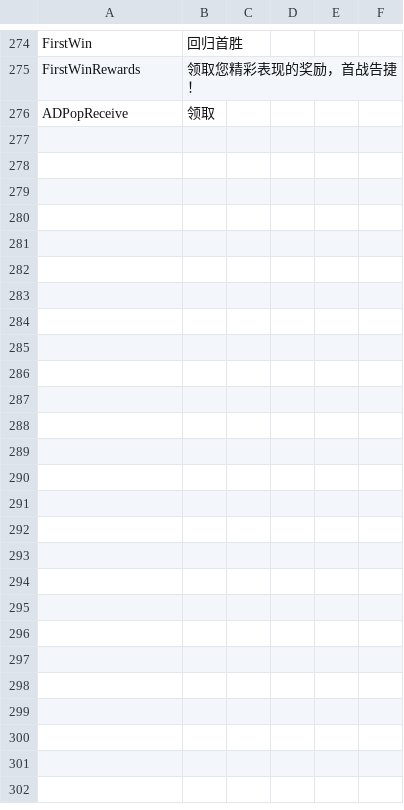
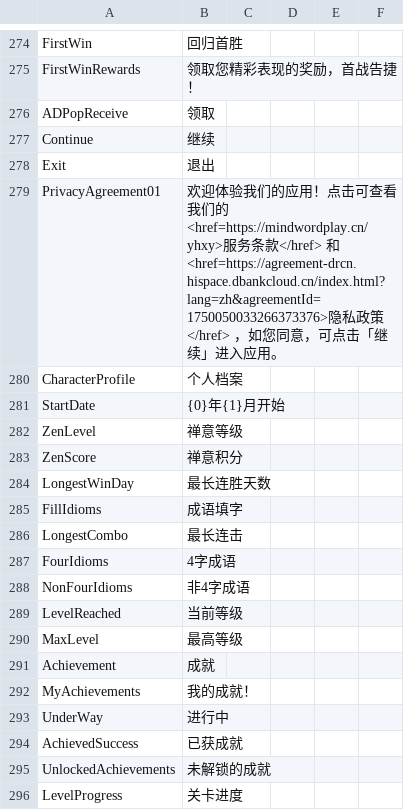
Before and after one commit to liufangzhiwu/HexWord, a CSV file: Assets/FourWordIdiom/MultipleData/StageDatas/GameInfo/GeneralLocales.csv, drawn as a sheet; only a part is shown, gaps mark what is left out; the diff covers the shown part only; the diff names each change by its address in the sheet, - before the commit and + after, or states it on an @@ line.

```diff
--- a/Assets/FourWordIdiom/MultipleData/StageDatas/GameInfo/GeneralLocales.csv
+++ b/Assets/FourWordIdiom/MultipleData/StageDatas/GameInfo/GeneralLocales.csv
+row 277: Continue | 继续
+row 278: Exit | 退出
+row 279: PrivacyAgreement01 | 欢迎体验我们的应用！点击可查看我们的 <href=https://mindwordplay.cn/yhxy>服务条款</href> 和 <href=https://agreement-drcn.hispace.dbankcloud.cn/index.html?lang=zh&agreementId=1750050033266373376>隐私政策</href> ，如您同意，可点击「继续」进入应用。
+row 280: CharacterProfile | 个人档案
+row 281: StartDate | {0}年{1}月开始
+row 282: ZenLevel | 禅意等级
+row 283: ZenScore | 禅意积分
+row 284: LongestWinDay | 最长连胜天数
+row 285: FillIdioms | 成语填字
+row 286: LongestCombo | 最长连击
+row 287: FourIdioms | 4字成语
+row 288: NonFourIdioms | 非4字成语
+row 289: LevelReached | 当前等级
+row 290: MaxLevel | 最高等级
+row 291: Achievement | 成就
+row 292: MyAchievements | 我的成就！
+row 293: UnderWay | 进行中
+row 294: AchievedSuccess | 已获成就
+row 295: UnlockedAchievements | 未解锁的成就
+row 296: LevelProgress | 关卡进度
```
Also changed, not shown: 20 added rows and 4 edited cells elsewhere in this file, 10 other files.
